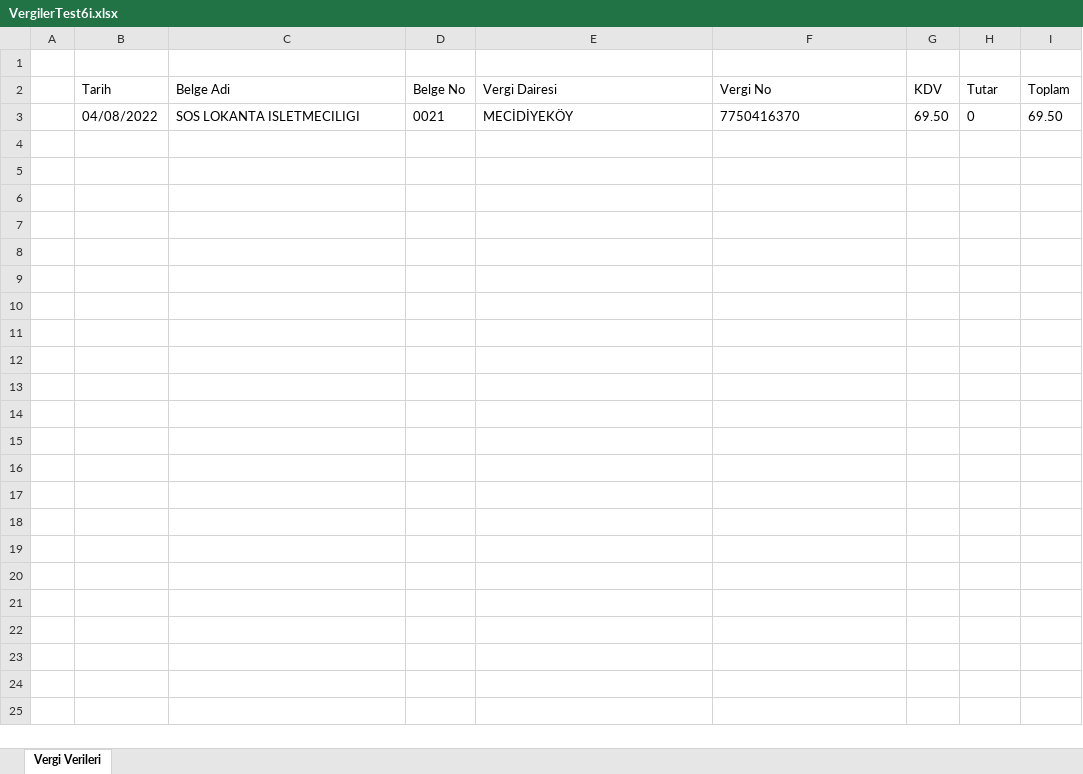
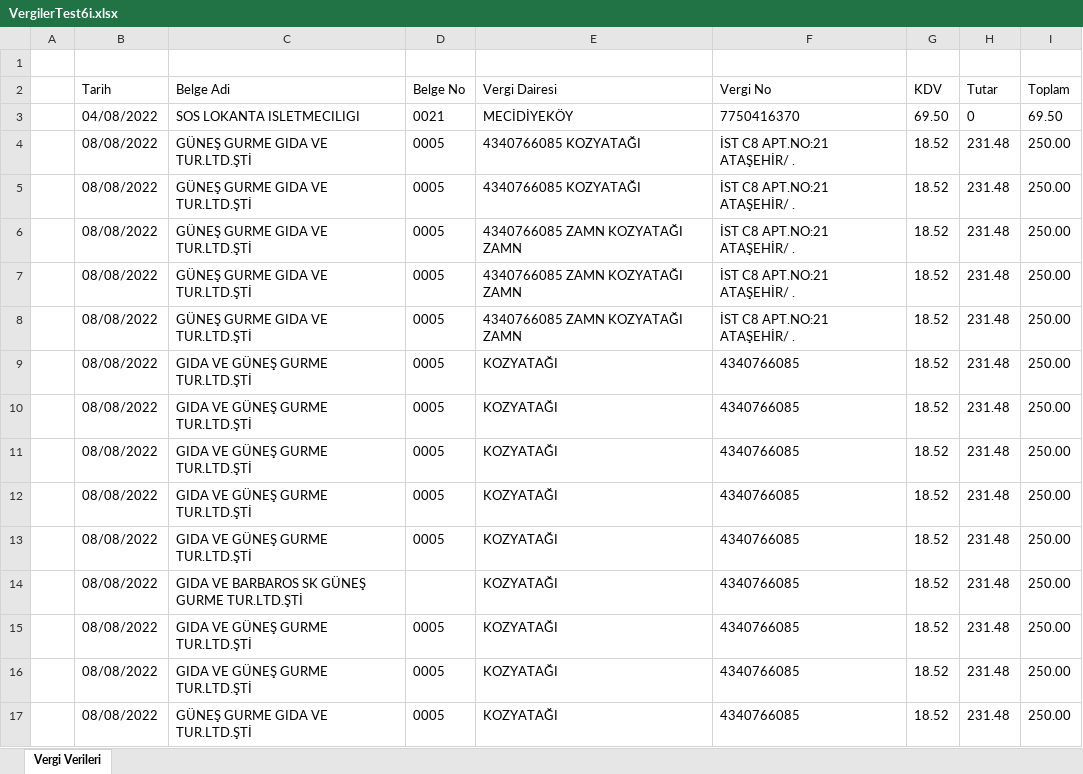
Before and after one commit to BerkeAltiparmak/OpticalCharacterRecognition, an Excel workbook: solvia-vision/src/main/resources/excels/VergilerTest6i.xlsx, sheet Vergi Verileri, drawn as a sheet; values as stored, in another font and other column widths than the file's, no borders; the diff names each change by its address in the sheet, - before the commit and + after, or states it on an @@ line.

```diff
--- a/solvia-vision/src/main/resources/excels/VergilerTest6i.xlsx (sheet Vergi Verileri)
+++ b/solvia-vision/src/main/resources/excels/VergilerTest6i.xlsx (sheet Vergi Verileri)
+row 4:  | 08/08/2022 | GÜNEŞ GURME GIDA VE TUR.LTD.ŞTİ | 0005 | 4340766085 KOZYATAĞI | İST C8 APT.NO:21 ATAŞEHİR/ . | 18.52 | 231.48 | 250.00
+row 5:  | 08/08/2022 | GÜNEŞ GURME GIDA VE TUR.LTD.ŞTİ | 0005 | 4340766085 KOZYATAĞI | İST C8 APT.NO:21 ATAŞEHİR/ . | 18.52 | 231.48 | 250.00
+row 6:  | 08/08/2022 | GÜNEŞ GURME GIDA VE TUR.LTD.ŞTİ | 0005 | 4340766085 ZAMN KOZYATAĞI ZAMN | İST C8 APT.NO:21 ATAŞEHİR/ . | 18.52 | 231.48 | 250.00
+row 7:  | 08/08/2022 | GÜNEŞ GURME GIDA VE TUR.LTD.ŞTİ | 0005 | 4340766085 ZAMN KOZYATAĞI ZAMN | İST C8 APT.NO:21 ATAŞEHİR/ . | 18.52 | 231.48 | 250.00
+row 8:  | 08/08/2022 | GÜNEŞ GURME GIDA VE TUR.LTD.ŞTİ | 0005 | 4340766085 ZAMN KOZYATAĞI ZAMN | İST C8 APT.NO:21 ATAŞEHİR/ . | 18.52 | 231.48 | 250.00
+row 9:  | 08/08/2022 | GIDA VE GÜNEŞ GURME TUR.LTD.ŞTİ | 0005 | KOZYATAĞI | 4340766085 | 18.52 | 231.48 | 250.00
+row 10:  | 08/08/2022 | GIDA VE GÜNEŞ GURME TUR.LTD.ŞTİ | 0005 | KOZYATAĞI | 4340766085 | 18.52 | 231.48 | 250.00
+row 11:  | 08/08/2022 | GIDA VE GÜNEŞ GURME TUR.LTD.ŞTİ | 0005 | KOZYATAĞI | 4340766085 | 18.52 | 231.48 | 250.00
+row 12:  | 08/08/2022 | GIDA VE GÜNEŞ GURME TUR.LTD.ŞTİ | 0005 | KOZYATAĞI | 4340766085 | 18.52 | 231.48 | 250.00
+row 13:  | 08/08/2022 | GIDA VE GÜNEŞ GURME TUR.LTD.ŞTİ | 0005 | KOZYATAĞI | 4340766085 | 18.52 | 231.48 | 250.00
+row 14:  | 08/08/2022 | GIDA VE BARBAROS SK GÜNEŞ GURME TUR.LTD.ŞTİ |  | KOZYATAĞI | 4340766085 | 18.52 | 231.48 | 250.00
+row 15:  | 08/08/2022 | GIDA VE GÜNEŞ GURME TUR.LTD.ŞTİ | 0005 | KOZYATAĞI | 4340766085 | 18.52 | 231.48 | 250.00
+row 16:  | 08/08/2022 | GIDA VE GÜNEŞ GURME TUR.LTD.ŞTİ | 0005 | KOZYATAĞI | 4340766085 | 18.52 | 231.48 | 250.00
+row 17:  | 08/08/2022 | GÜNEŞ GURME GIDA VE TUR.LTD.ŞTİ | 0005 | KOZYATAĞI | 4340766085 | 18.52 | 231.48 | 250.00
```
Also changed, not shown: 9 other files.
